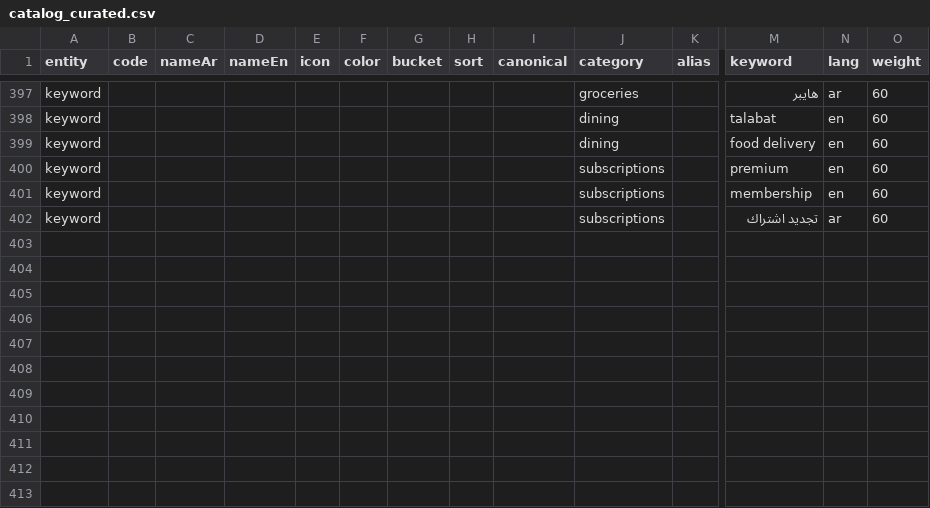
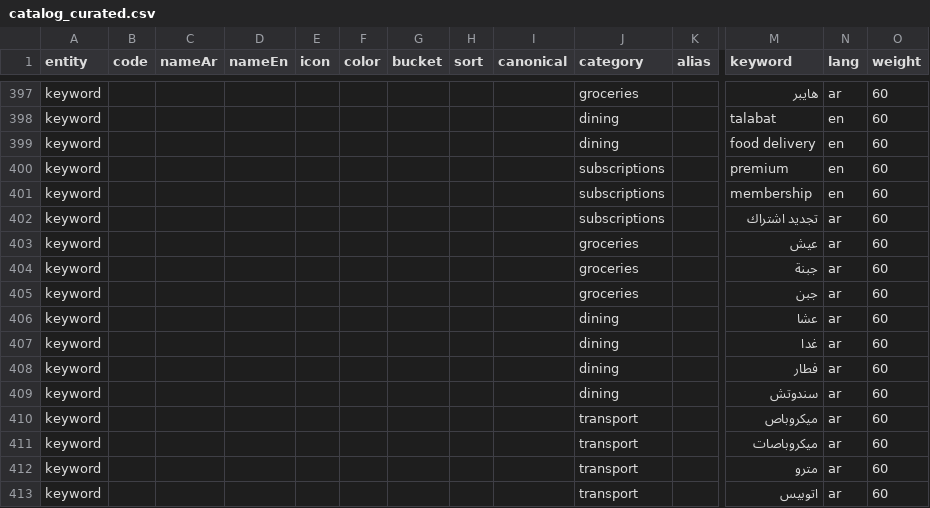
Before and after one commit to Amr905/zaghlol, a CSV file: tools/catalog_build/data/catalog_curated.csv, drawn as a sheet; only a part is shown, gaps mark what is left out; rows hold the shown columns only; the diff names each change by its address in the sheet, - before the commit and + after, or states it on an @@ line.

```diff
--- a/tools/catalog_build/data/catalog_curated.csv
+++ b/tools/catalog_build/data/catalog_curated.csv
+row 403: keyword |  |  |  |  |  |  |  |  | groceries |  | عيش | ar | 60
+row 404: keyword |  |  |  |  |  |  |  |  | groceries |  | جبنة | ar | 60
+row 405: keyword |  |  |  |  |  |  |  |  | groceries |  | جبن | ar | 60
+row 406: keyword |  |  |  |  |  |  |  |  | dining |  | عشا | ar | 60
+row 407: keyword |  |  |  |  |  |  |  |  | dining |  | غدا | ar | 60
+row 408: keyword |  |  |  |  |  |  |  |  | dining |  | فطار | ar | 60
+row 409: keyword |  |  |  |  |  |  |  |  | dining |  | سندوتش | ar | 60
+row 410: keyword |  |  |  |  |  |  |  |  | transport |  | ميكروباص | ar | 60
+row 411: keyword |  |  |  |  |  |  |  |  | transport |  | ميكروباصات | ar | 60
+row 412: keyword |  |  |  |  |  |  |  |  | transport |  | مترو | ar | 60
+row 413: keyword |  |  |  |  |  |  |  |  | transport |  | اتوبيس | ar | 60
```
Also changed, not shown: tools/catalog_build/data/catalog_seed.csv, 5 other files.
